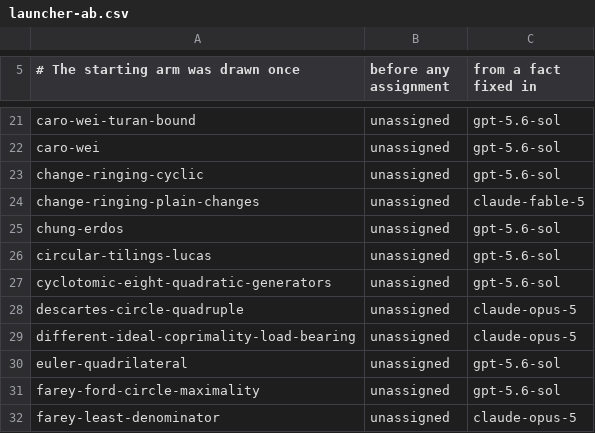
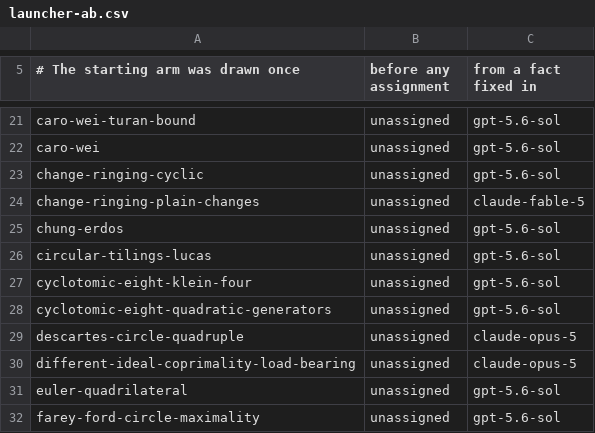
Before and after one commit to carlok/LeanFrontier, a CSV file: experiments/launcher-ab.csv, drawn as a sheet; only a part is shown, gaps mark what is left out; the shorter side is filled out with more unchanged rows; the diff names each change by its address in the sheet, - before the commit and + after, or states it on an @@ line.

```diff
--- a/experiments/launcher-ab.csv
+++ b/experiments/launcher-ab.csv
+row 27: cyclotomic-eight-klein-four | unassigned | gpt-5.6-sol
```
Also changed, not shown: experiments/accumulation.csv, 2 other files.
